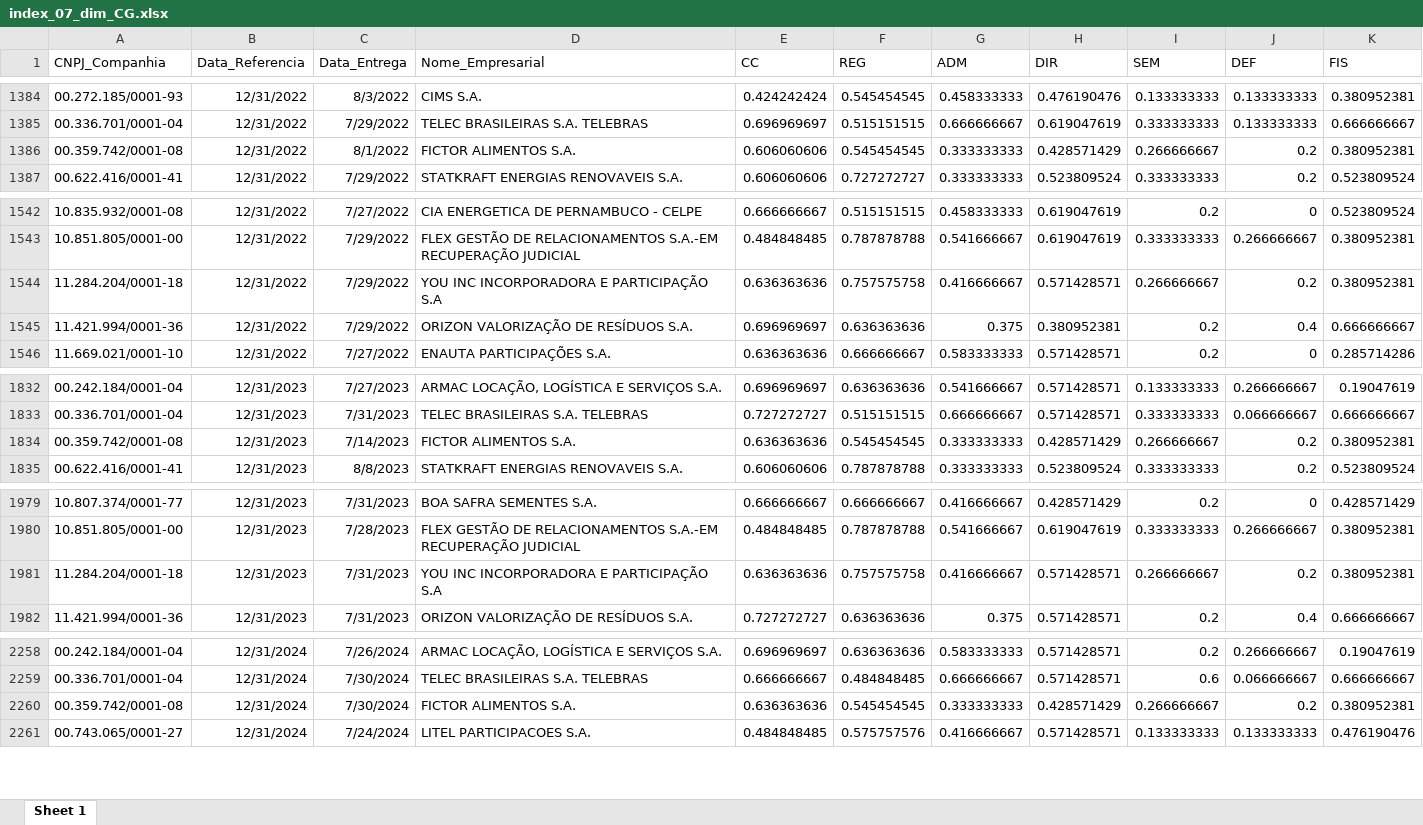
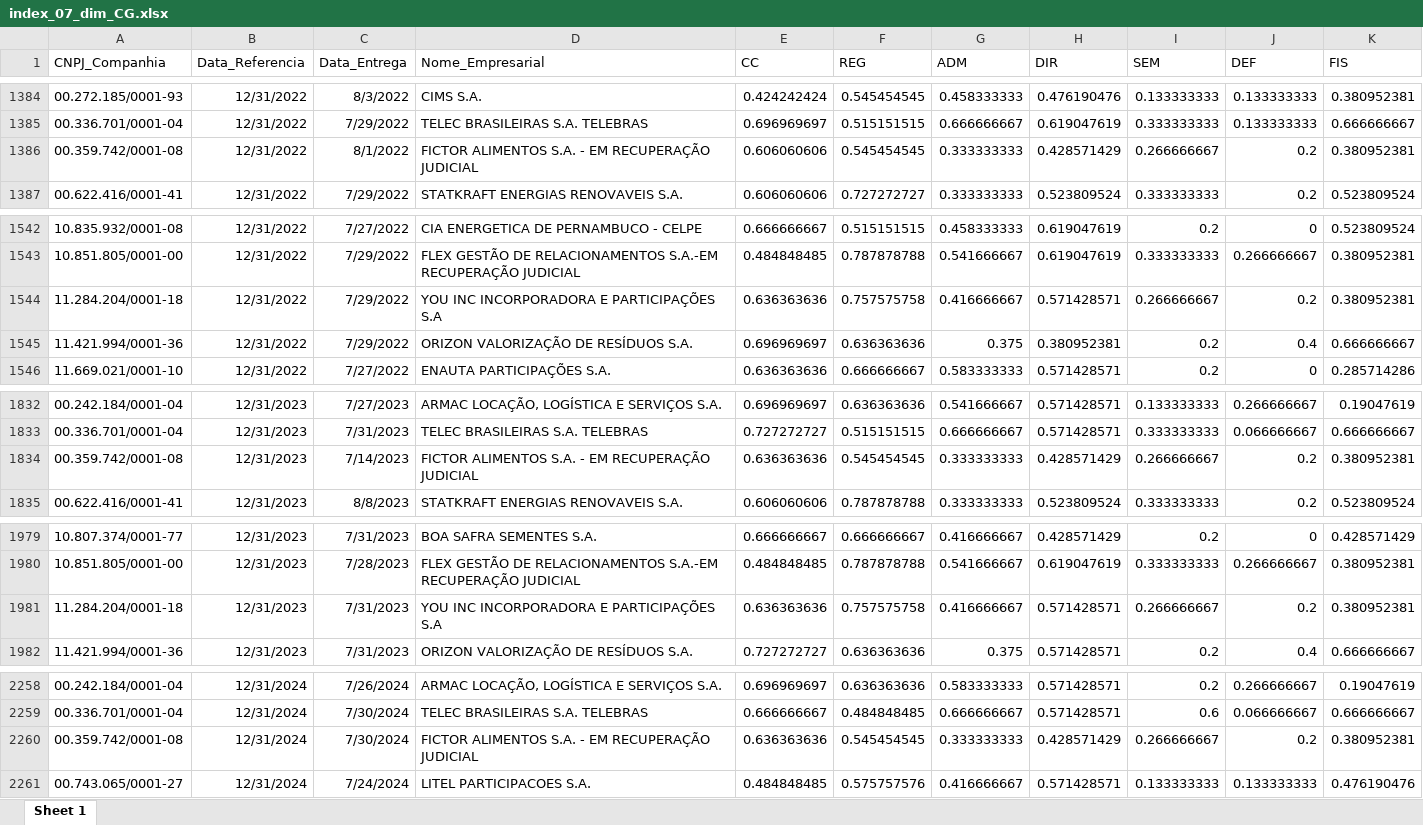
Before and after one commit to mvlp/celta, an Excel workbook: public/docs/index_07_dim_CG.xlsx, sheet Sheet 1, drawn as a sheet; only a part is shown, gaps mark what is left out; values as stored, in another font and other column widths than the file's, no borders; the diff covers the shown part only; the diff names each change by its address in the sheet, - before the commit and + after, or states it on an @@ line.

```diff
--- a/public/docs/index_07_dim_CG.xlsx (sheet Sheet 1)
+++ b/public/docs/index_07_dim_CG.xlsx (sheet Sheet 1)
-D1386 (Nome_Empresarial): FICTOR ALIMENTOS S.A.
+D1386 (Nome_Empresarial): FICTOR ALIMENTOS S.A. - EM RECUPERAÇÃO JUDICIAL
-D1544 (Nome_Empresarial): YOU INC INCORPORADORA E PARTICIPAÇÃO S.A
+D1544 (Nome_Empresarial): YOU INC INCORPORADORA E PARTICIPAÇÕES S.A
-D1834 (Nome_Empresarial): FICTOR ALIMENTOS S.A.
+D1834 (Nome_Empresarial): FICTOR ALIMENTOS S.A. - EM RECUPERAÇÃO JUDICIAL
-D1981 (Nome_Empresarial): YOU INC INCORPORADORA E PARTICIPAÇÃO S.A
+D1981 (Nome_Empresarial): YOU INC INCORPORADORA E PARTICIPAÇÕES S.A
-D2260 (Nome_Empresarial): FICTOR ALIMENTOS S.A.
+D2260 (Nome_Empresarial): FICTOR ALIMENTOS S.A. - EM RECUPERAÇÃO JUDICIAL
```
Also changed, not shown: 3 edited cells elsewhere in this sheet, public/docs/index_05_dim_CG.xlsx, 13 other files.
